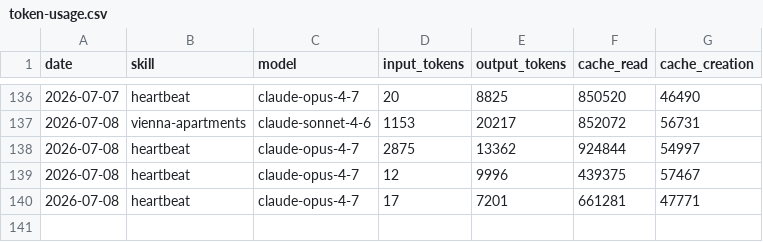
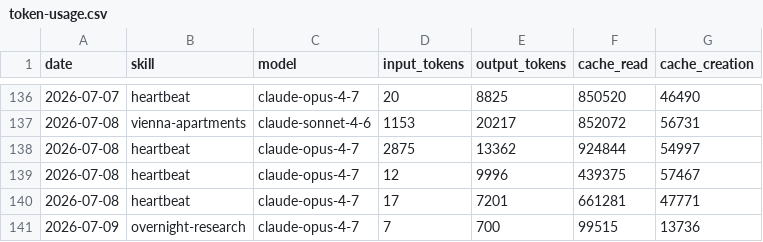
Before and after one commit to Da6hkin/aeon, a CSV file: memory/token-usage.csv, drawn as a sheet; only a part is shown, gaps mark what is left out; the diff names each change by its address in the sheet, - before the commit and + after, or states it on an @@ line.

Commit message:
chore(overnight-research): auto-commit 2026-07-09

```diff
--- a/memory/token-usage.csv
+++ b/memory/token-usage.csv
+row 141: 2026-07-09 | overnight-research | claude-opus-4-7 | 7 | 700 | 99515 | 13736
```
Also changed, not shown: 1 other file.
